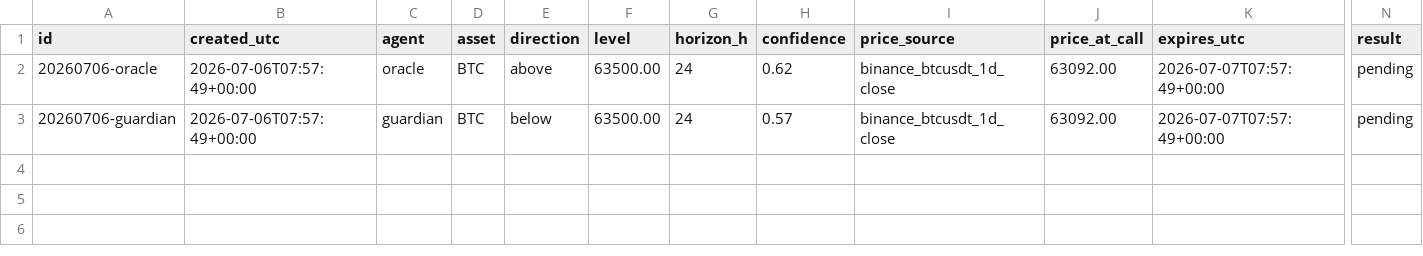
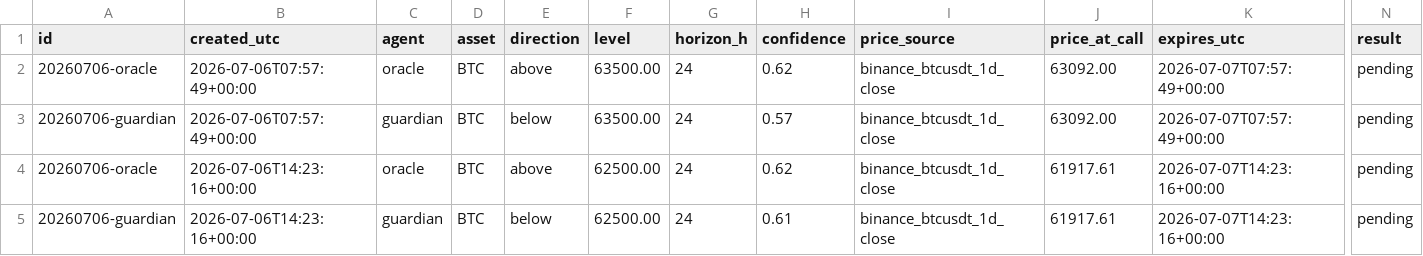
Before and after one commit to AlexandreMortreux/the-room, a CSV file: ledger.csv, drawn as a sheet; only a part is shown, gaps mark what is left out; rows hold the shown columns only; the diff names each change by its address in the sheet, - before the commit and + after, or states it on an @@ line.

Commit message:
ledger: daily update 2026-07-06

```diff
--- a/ledger.csv
+++ b/ledger.csv
+row 4: 20260706-oracle | 2026-07-06T14:23:16+00:00 | oracle | BTC | above | 62500.00 | 24 | 0.62 | binance_btcusdt_1d_close | 61917.61 | 2026-07-07T14:23:16+00:00 | pending
+row 5: 20260706-guardian | 2026-07-06T14:23:16+00:00 | guardian | BTC | below | 62500.00 | 24 | 0.61 | binance_btcusdt_1d_close | 61917.61 | 2026-07-07T14:23:16+00:00 | pending
```
